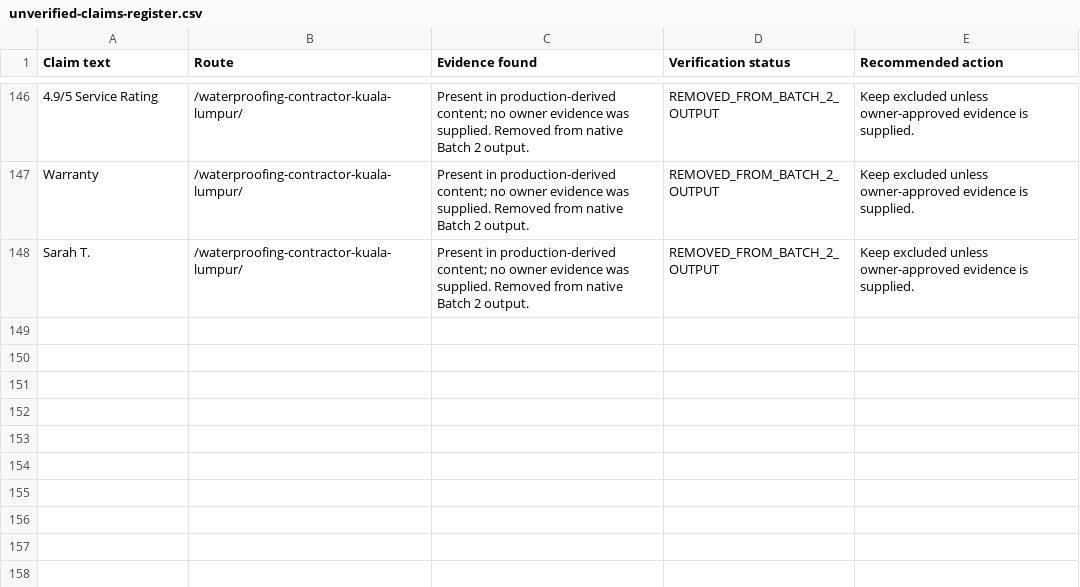
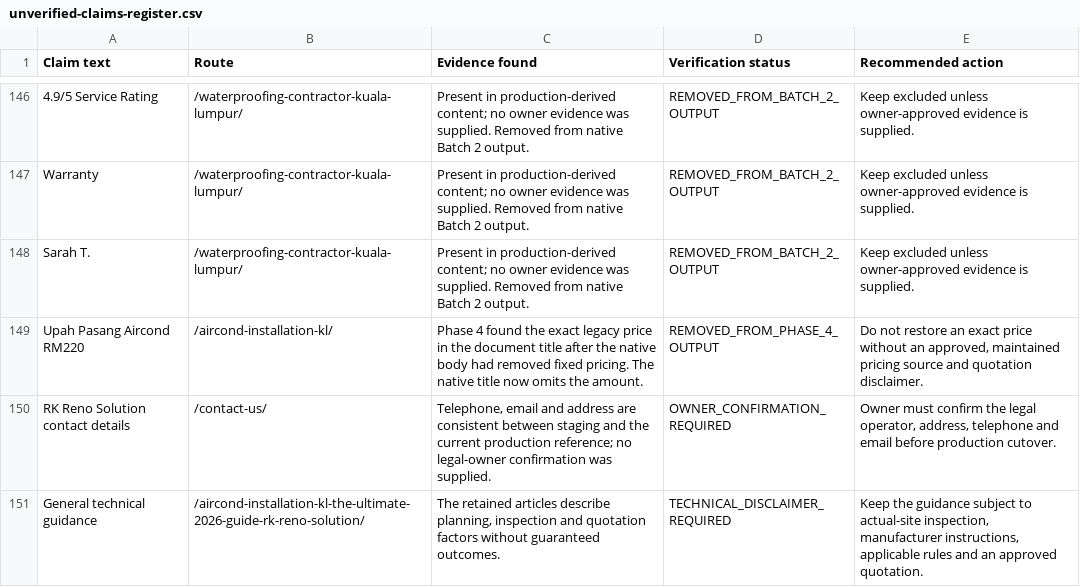
Before and after one commit to firdosi/rkreno, a CSV file: reports/public/unverified-claims-register.csv, drawn as a sheet; only a part is shown, gaps mark what is left out.

Commit message:
Complete Phase 4 staging acceptance

```diff
--- a/reports/public/unverified-claims-register.csv
+++ b/reports/public/unverified-claims-register.csv
@@ -148 +148,4 @@
 "Sarah T.","/waterproofing-contractor-kuala-lumpur/","Present in production-derived content; no owner evidence was supplied. Removed from native Batch 2 output.","REMOVED_FROM_BATCH_2_OUTPUT","Keep excluded unless owner-approved evidence is supplied."
+"Upah Pasang Aircond RM220","/aircond-installation-kl/","Phase 4 found the exact legacy price in the document title after the native body had removed fixed pricing. The native title now omits the amount.","REMOVED_FROM_PHASE_4_OUTPUT","Do not restore an exact price without an approved, maintained pricing source and quotation disclaimer."
+"RK Reno Solution contact details","/contact-us/","Telephone, email and address are consistent between staging and the current production reference; no legal-owner confirmation was supplied.","OWNER_CONFIRMATION_REQUIRED","Owner must confirm the legal operator, address, telephone and email before production cutover."
+"General technical guidance","/aircond-installation-kl-the-ultimate-2026-guide-rk-reno-solution/","The retained articles describe planning, inspection and quotation factors without guaranteed outcomes.","TECHNICAL_DISCLAIMER_REQUIRED","Keep the guidance subject to actual-site inspection, manufacturer instructions, applicable rules and an approved quotation."
```
Also changed, not shown: 25 other files.
